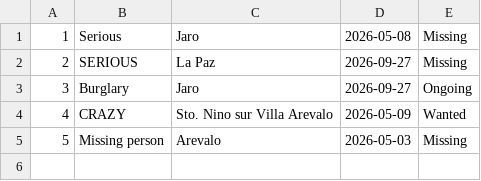
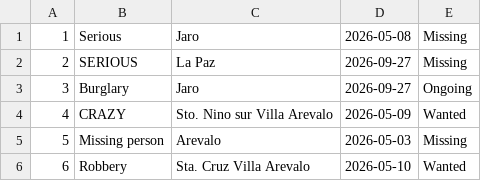
Before and after one commit to cheslergarbanzos-blip/safewatch, a CSV file: DATA/incidents.csv, drawn as a sheet; the diff names each change by its address in the sheet, - before the commit and + after, or states it on an @@ line.

```diff
--- a/DATA/incidents.csv
+++ b/DATA/incidents.csv
+row 6: 6 | Robbery | Sta. Cruz Villa Arevalo | 2026-05-10 | Wanted
```
Also changed, not shown: 5 other files.
